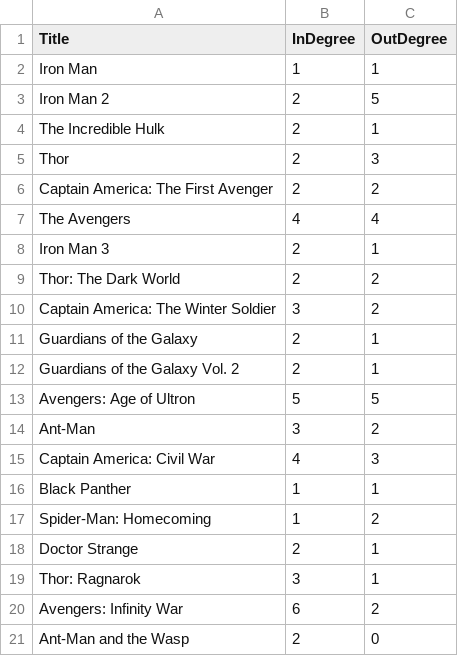
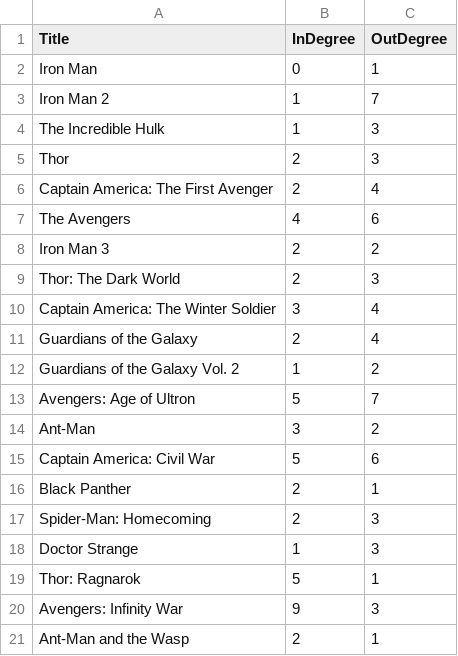
Before and after one commit to mroughan/aleph-zero-heroes, a CSV file: static/csv/marvel_graph_degree.csv, drawn as a sheet.

```diff
--- a/static/csv/marvel_graph_degree.csv
+++ b/static/csv/marvel_graph_degree.csv
@@ -1,21 +1,21 @@
 Title,InDegree,OutDegree
-Iron Man,1,1
-Iron Man 2,2,5
-The Incredible Hulk,2,1
+Iron Man,0,1
+Iron Man 2,1,7
+The Incredible Hulk,1,3
 Thor,2,3
-Captain America: The First Avenger,2,2
-The Avengers,4,4
-Iron Man 3,2,1
-Thor: The Dark World,2,2
-Captain America: The Winter Soldier,3,2
-Guardians of the Galaxy,2,1
-Guardians of the Galaxy Vol. 2,2,1
-Avengers: Age of Ultron,5,5
+Captain America: The First Avenger,2,4
+The Avengers,4,6
+Iron Man 3,2,2
+Thor: The Dark World,2,3
+Captain America: The Winter Soldier,3,4
+Guardians of the Galaxy,2,4
+Guardians of the Galaxy Vol. 2,1,2
+Avengers: Age of Ultron,5,7
 Ant-Man,3,2
-Captain America: Civil War,4,3
-Black Panther,1,1
-Spider-Man: Homecoming,1,2
-Doctor Strange,2,1
-Thor: Ragnarok,3,1
-Avengers: Infinity War,6,2
-Ant-Man and the Wasp,2,0
+Captain America: Civil War,5,6
+Black Panther,2,1
+Spider-Man: Homecoming,2,3
+Doctor Strange,1,3
+Thor: Ragnarok,5,1
+Avengers: Infinity War,9,3
+Ant-Man and the Wasp,2,1
```
Also changed, not shown: static/csv/alias_list.csv, static/csv/cast_path.csv.
